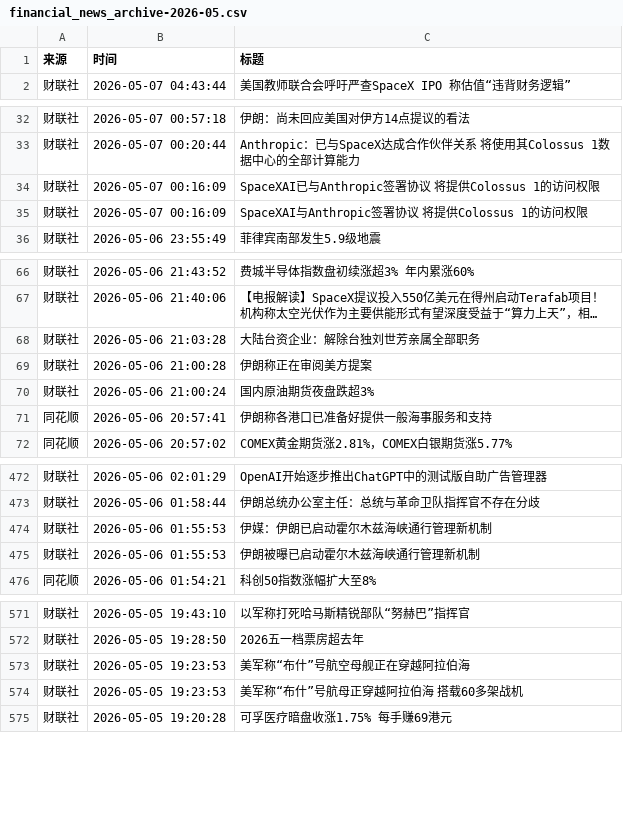
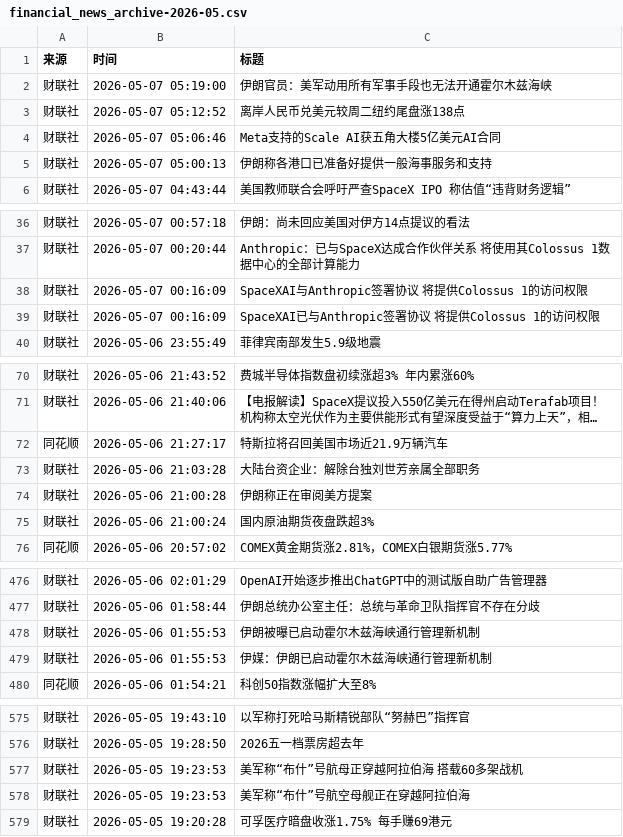
Before and after one commit to ZhangLi1984/AStockNews, a CSV file: financial_news_archive-2026-05.csv, drawn as a sheet; only a part is shown, gaps mark what is left out; long unchanged cells end in …; removed rows and columns are numbered as before the commit, all else as after; the diff covers the shown part only; the diff names each change by its address in the sheet, - before the commit and + after, or states it on an @@ line.

```diff
--- a/financial_news_archive-2026-05.csv
+++ b/financial_news_archive-2026-05.csv
+row 2: 财联社 | 2026-05-07 05:19:00 | 伊朗官员：美军动用所有军事手段也无法开通霍尔木兹海峡
+row 3: 财联社 | 2026-05-07 05:12:52 | 离岸人民币兑美元较周二纽约尾盘涨138点
+row 4: 财联社 | 2026-05-07 05:06:46 | Meta支持的Scale AI获五角大楼5亿美元AI合同
+row 5: 财联社 | 2026-05-07 05:00:13 | 伊朗称各港口已准备好提供一般海事服务和支持
@@ row 34 moved to row 39: 财联社 @@
+row 72: 同花顺 | 2026-05-06 21:27:17 | 特斯拉将召回美国市场近21.9万辆汽车
-row 71: 同花顺 | 2026-05-06 20:57:41 | 伊朗称各港口已准备好提供一般海事服务和支持
@@ row 474 moved to row 479: 财联社 @@
@@ row 573 moved to row 578: 财联社 @@
```
Also changed, not shown: 2 moved rows elsewhere in this file.
